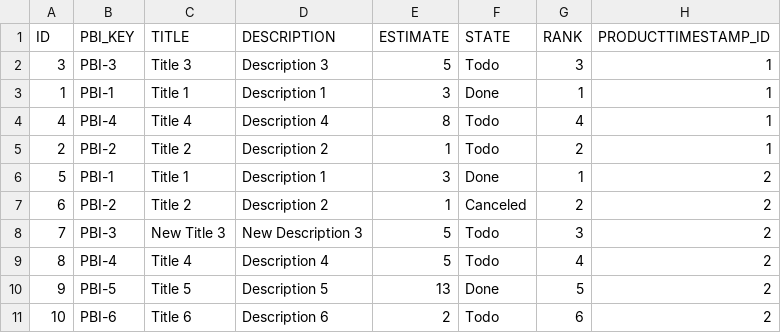
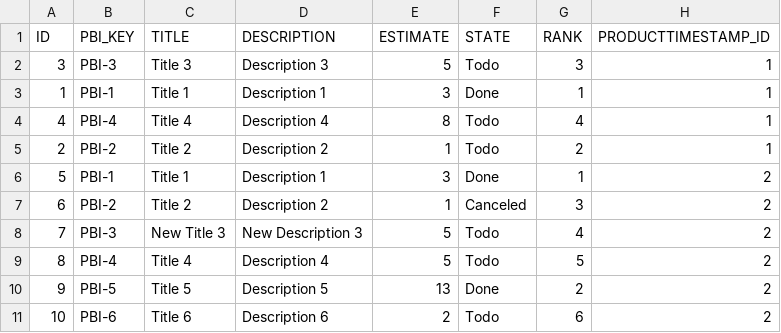
Before and after one commit to FrankBeeh/PBLTimeline, a CSV file: src/main/resources/config/liquibase/PBI.csv, drawn as a sheet.

Commit message:
Completion forcecast for ProductBacklogItems.

```diff
--- a/src/main/resources/config/liquibase/PBI.csv
+++ b/src/main/resources/config/liquibase/PBI.csv
@@ -6,6 +6,6 @@ ID;PBI_KEY;TITLE;DESCRIPTION;ESTIMATE;STATE;RANK;PRODUCTTIMESTAMP_ID
 5;PBI-1;Title 1;Description 1;3;Done;1;2
-6;PBI-2;Title 2;Description 2;1;Canceled;2;2
-7;PBI-3;New Title 3;New Description 3;5;Todo;3;2
-8;PBI-4;Title 4;Description 4;5;Todo;4;2
-9;PBI-5;Title 5;Description 5;13;Done;5;2
+6;PBI-2;Title 2;Description 2;1;Canceled;3;2
+7;PBI-3;New Title 3;New Description 3;5;Todo;4;2
+8;PBI-4;Title 4;Description 4;5;Todo;5;2
+9;PBI-5;Title 5;Description 5;13;Done;2;2
 10;PBI-6;Title 6;Description 6;2;Todo;6;2
```
Also changed, not shown: 16 other files.
